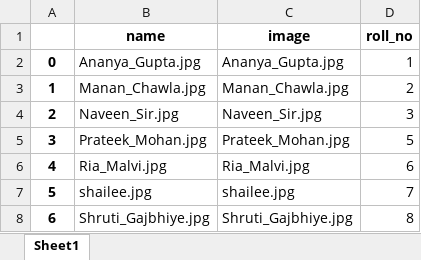
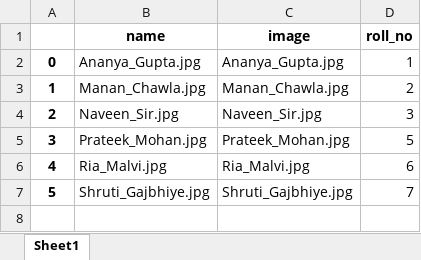
Before and after one commit to RiaMalvi/Face-Recognizer-AI, an Excel workbook: student_db/people_db.xlsx, sheet Sheet1, drawn as a sheet; values as stored, in another font and other column widths than the file's, no borders; removed rows and columns are numbered as before the commit, all else as after; the diff names each change by its address in the sheet, - before the commit and + after, or states it on an @@ line.

```diff
--- a/student_db/people_db.xlsx (sheet Sheet1)
+++ b/student_db/people_db.xlsx (sheet Sheet1)
-row 7: 5 | shailee.jpg | shailee.jpg | 7
@@ column A renumbered from row 7 down @@
-D7 (roll_no): 8
+D7 (roll_no): 7
```
Also changed, not shown: 4 other files.
